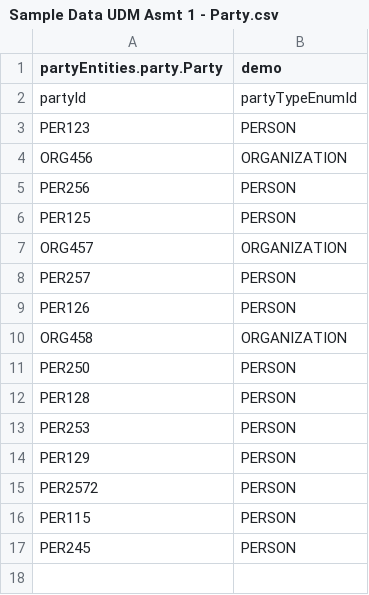
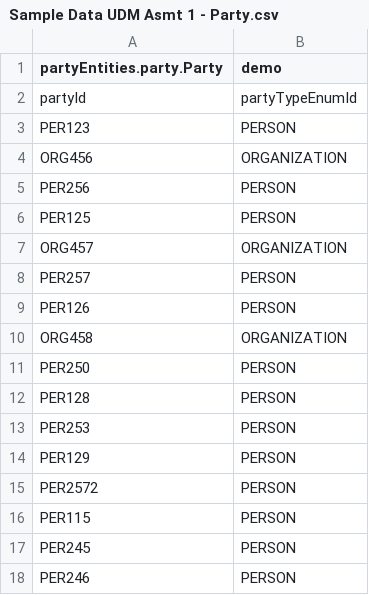
Before and after one commit to Banibrata-Manna/DynamicCustomerFinder, a CSV file: data/Sample Data UDM Asmt 1 - Party.csv, drawn as a sheet.

```diff
--- a/data/Sample Data UDM Asmt 1 - Party.csv
+++ b/data/Sample Data UDM Asmt 1 - Party.csv
@@ -17 +17,2 @@ PER115,PERSON
 PER245,PERSON
+PER246,PERSON
```
Also changed, not shown: data/Sample Data UDM Asmt 1 - ContactMech.csv, data/Sample Data UDM Asmt 1 - PartyContactMech.csv, 7 other files.
